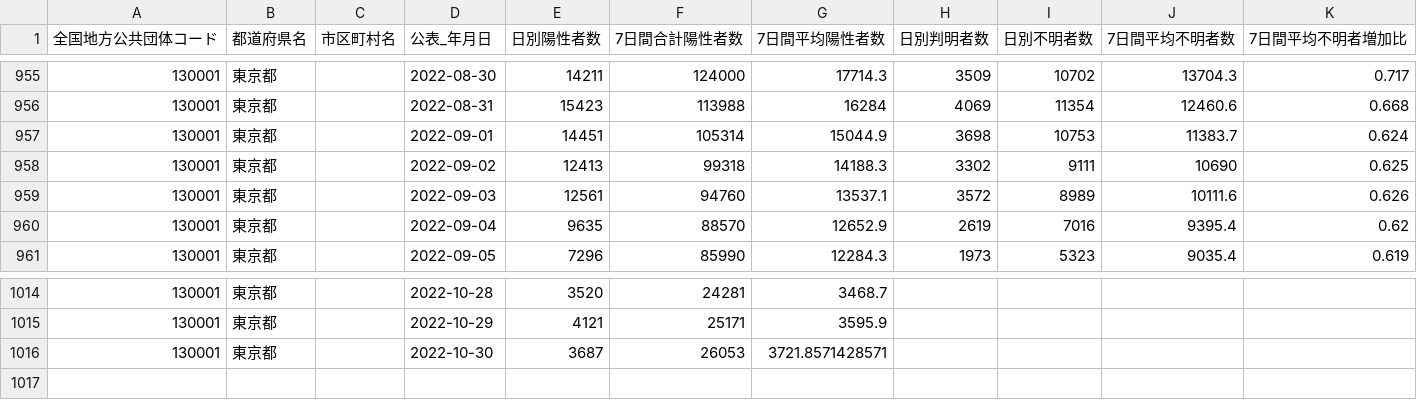
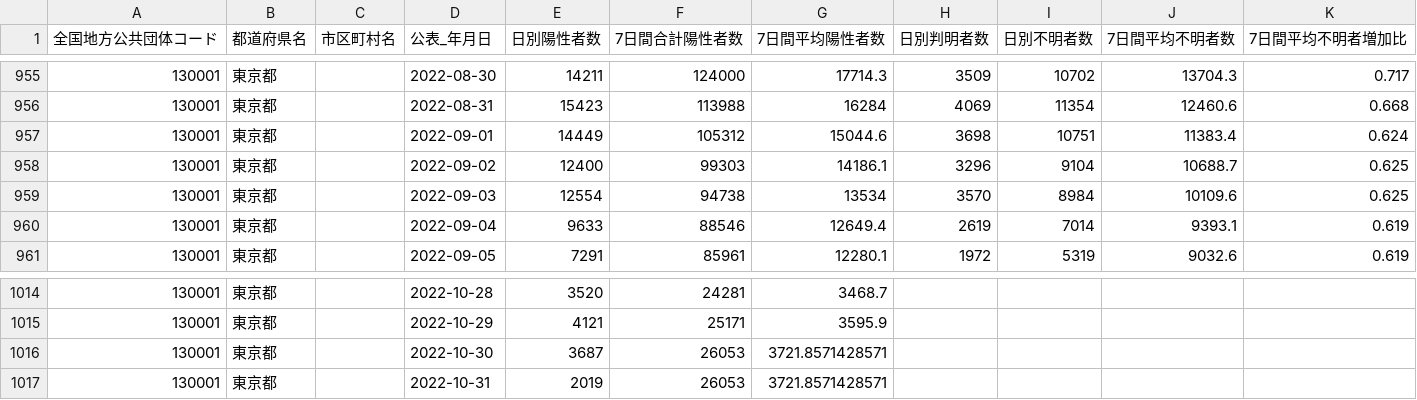
Before and after one commit to Nobukuni-Hyakutake/covid19tokyo, a CSV file: 130001_tokyo_covid19_patients_per_report_date.csv, drawn as a sheet; only a part is shown, gaps mark what is left out; the diff covers the shown part only.

Commit message:
update data

```diff
--- a/130001_tokyo_covid19_patients_per_report_date.csv
+++ b/130001_tokyo_covid19_patients_per_report_date.csv
@@ -956,6 +956,6 @@
 130001,東京都,,2022-08-31,15423,113988,16284,4069,11354,12460.6,0.668
-130001,東京都,,2022-09-01,14451,105314,15044.9,3698,10753,11383.7,0.624
-130001,東京都,,2022-09-02,12413,99318,14188.3,3302,9111,10690,0.625
-130001,東京都,,2022-09-03,12561,94760,13537.1,3572,8989,10111.6,0.626
-130001,東京都,,2022-09-04,9635,88570,12652.9,2619,7016,9395.4,0.62
-130001,東京都,,2022-09-05,7296,85990,12284.3,1973,5323,9035.4,0.619
+130001,東京都,,2022-09-01,14449,105312,15044.6,3698,10751,11383.4,0.624
+130001,東京都,,2022-09-02,12400,99303,14186.1,3296,9104,10688.7,0.625
+130001,東京都,,2022-09-03,12554,94738,13534,3570,8984,10109.6,0.625
+130001,東京都,,2022-09-04,9633,88546,12649.4,2619,7014,9393.1,0.619
+130001,東京都,,2022-09-05,7291,85961,12280.1,1972,5319,9032.6,0.619
@@ -1016 +1016,2 @@
 130001,東京都,,2022-10-30,3687,26053,3721.8571428571,,,,
+130001,東京都,,2022-10-31,2019,26053,3721.8571428571,,,,
```
Also changed, not shown: 94 edited cells elsewhere in this file, 2 other files.
